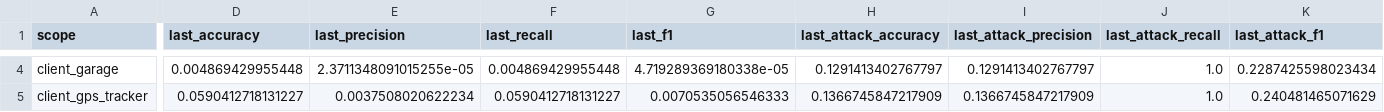
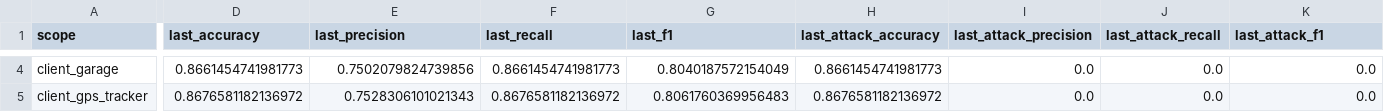
Before and after one commit to jbofficial2003/Capstone, a CSV file: results/summary_report.csv, drawn as a sheet; only a part is shown, gaps mark what is left out; the diff covers the shown part only; the diff names each change by its address in the sheet, - before the commit and + after, or states it on an @@ line.

Commit message:
5 attack types

```diff
--- a/results/summary_report.csv
+++ b/results/summary_report.csv
-D4 (last_accuracy): 0.004869429955448
+D4 (last_accuracy): 0.8661454741981773
-E4 (last_precision): 2.3711348091015255e-05
+E4 (last_precision): 0.7502079824739856
-F4 (last_recall): 0.004869429955448
+F4 (last_recall): 0.8661454741981773
-G4 (last_f1): 4.719289369180338e-05
+G4 (last_f1): 0.8040187572154049
-H4 (last_attack_accuracy): 0.1291413402767797
+H4 (last_attack_accuracy): 0.8661454741981773
-I4 (last_attack_precision): 0.1291413402767797
+I4 (last_attack_precision): 0.0
-J4:J5 (last_attack_recall): 1.0
+J4:J5 (last_attack_recall): 0.0
-K4 (last_attack_f1): 0.2287425598023434
+K4 (last_attack_f1): 0.0
-D5 (last_accuracy): 0.0590412718131227
+D5 (last_accuracy): 0.8676581182136972
-E5 (last_precision): 0.0037508020622234
+E5 (last_precision): 0.7528306101021343
-F5 (last_recall): 0.0590412718131227
+F5 (last_recall): 0.8676581182136972
-G5 (last_f1): 0.0070535056546333
+G5 (last_f1): 0.8061760369956483
-H5 (last_attack_accuracy): 0.1366745847217909
+H5 (last_attack_accuracy): 0.8676581182136972
-I5 (last_attack_precision): 0.1366745847217909
+I5 (last_attack_precision): 0.0
-K5 (last_attack_f1): 0.240481465071629
+K5 (last_attack_f1): 0.0
```
Also changed, not shown: 134 edited cells elsewhere in this file, results/fridge_metrics.csv, results/garage_metrics.csv, 10 other files.
